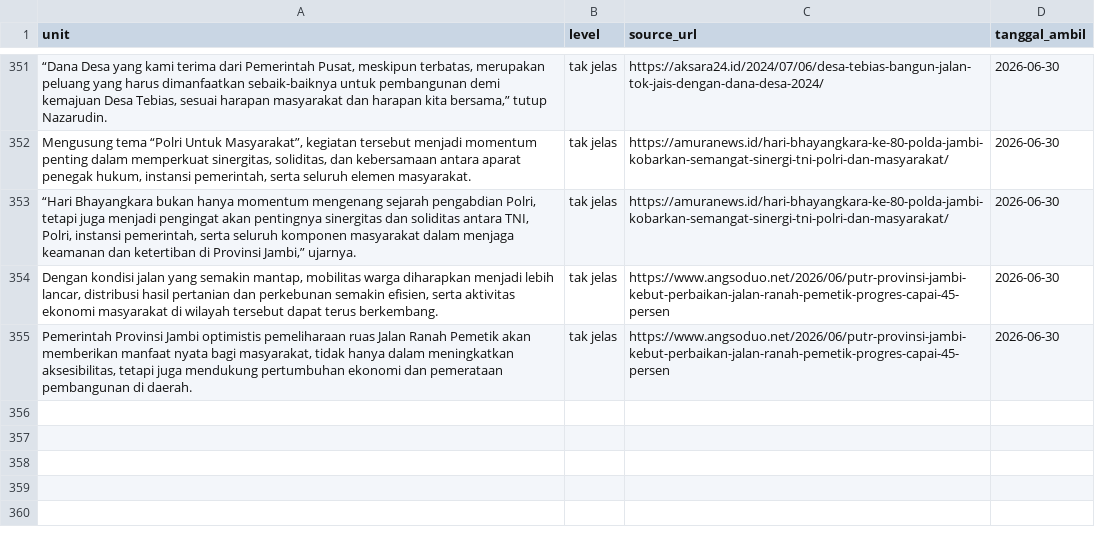
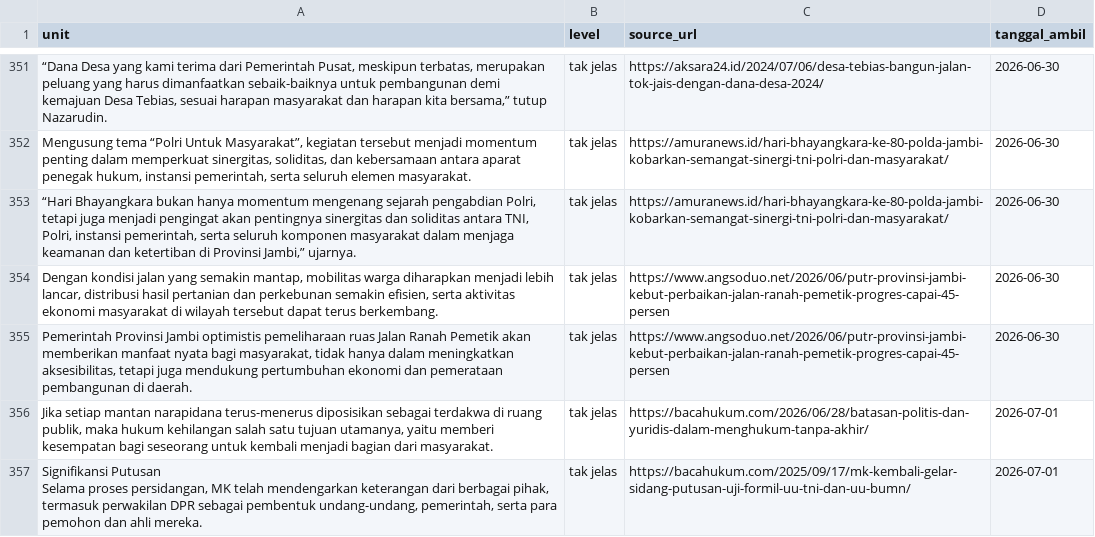
Before and after one commit to yoyi0206/V1_Project, a CSV file: data.csv, drawn as a sheet; only a part is shown, gaps mark what is left out; ↵ is a line break in a cell; the diff names each change by its address in the sheet, - before the commit and + after, or states it on an @@ line.

```diff
--- a/data.csv
+++ b/data.csv
+row 356: Jika setiap mantan narapidana terus-menerus diposisikan sebagai terdakwa di ruang publik, maka hukum kehilangan salah satu tujuan utamanya, yaitu memberi kesempatan bagi seseorang untuk kembali menjadi bagian dari masyarakat. | tak jelas | https://bacahukum.com/2026/06/28/batasan-politis-dan-yuridis-dalam-menghukum-tanpa-akhir/ | 2026-07-01
+row 357: Signifikansi Putusan ↵ Selama proses persidangan, MK telah mendengarkan keterangan dari berbagai pihak, termasuk perwakilan DPR sebagai pembentuk undang-undang, pemerintah, serta para pemohon dan ahli mereka. | tak jelas | https://bacahukum.com/2025/09/17/mk-kembali-gelar-sidang-putusan-uji-formil-uu-tni-dan-uu-bumn/ | 2026-07-01
```
